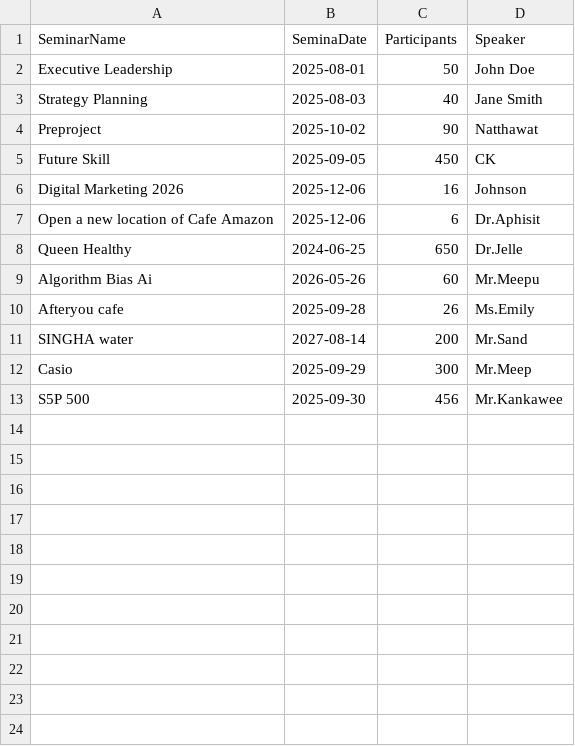
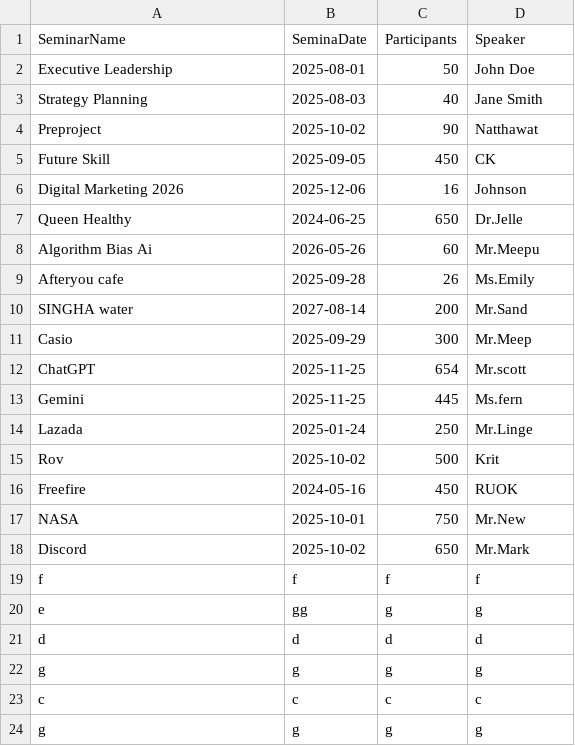
Before and after one commit to Natpon/Seminar-finalProject, a CSV file: celender.csv, drawn as a sheet; removed rows and columns are numbered as before the commit, all else as after; the diff names each change by its address in the sheet, - before the commit and + after, or states it on an @@ line.

```diff
--- a/celender.csv
+++ b/celender.csv
-row 7: Open a new location of Cafe Amazon | 2025-12-06 | 6 | Dr.Aphisit
-row 13: S5P 500 | 2025-09-30 | 456 | Mr.Kankawee
+row 12: ChatGPT | 2025-11-25 | 654 | Mr.scott
+row 13: Gemini | 2025-11-25 | 445 | Ms.fern
+row 14: Lazada | 2025-01-24 | 250 | Mr.Linge
+row 15: Rov | 2025-10-02 | 500 | Krit
+row 16: Freefire | 2024-05-16 | 450 | RUOK
+row 17: NASA | 2025-10-01 | 750 | Mr.New
+row 18: Discord | 2025-10-02 | 650 | Mr.Mark
+row 19: f | f | f | f
+row 20: e | gg | g | g
+row 21: d | d | d | d
+row 22: g | g | g | g
+row 23: c | c | c | c
+row 24: g | g | g | g
```
Also changed, not shown: 4 other files.
